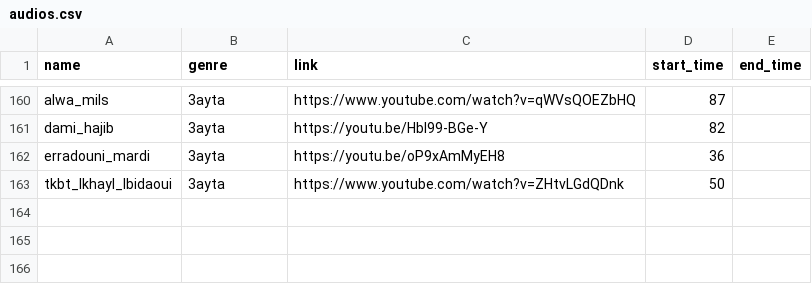
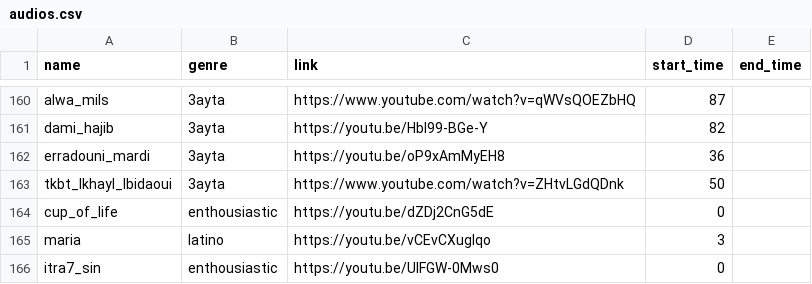
Before and after one commit to elhachimi-ch/personal_website, a CSV file: assets/data/audios.csv, drawn as a sheet; only a part is shown, gaps mark what is left out; the diff names each change by its address in the sheet, - before the commit and + after, or states it on an @@ line.

Commit message:
Media

```diff
--- a/assets/data/audios.csv
+++ b/assets/data/audios.csv
+row 164: cup_of_life | enthousiastic | https://youtu.be/dZDj2CnG5dE | 0
+row 165: maria | latino | https://youtu.be/vCEvCXuglqo | 3
+row 166: itra7_sin | enthousiastic | https://youtu.be/UlFGW-0Mws0 | 0
```
